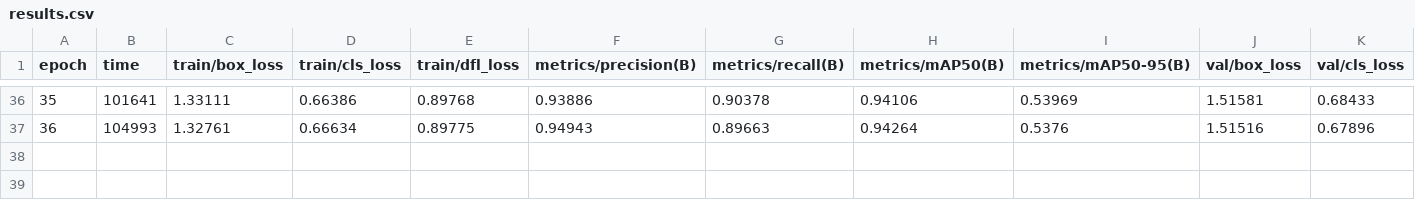
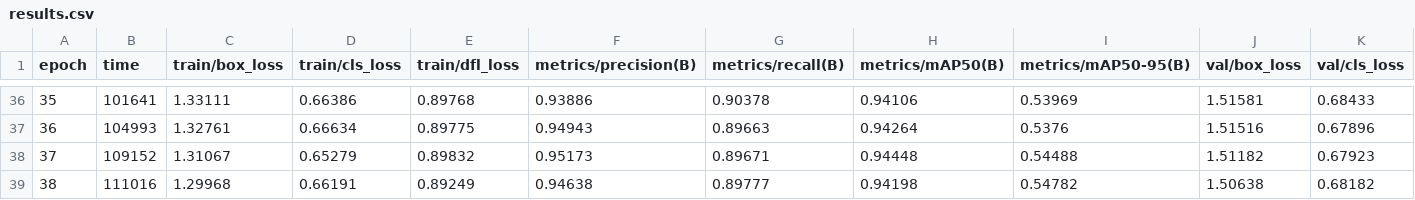
Before and after one commit to Heckus/Sunspot, a CSV file: ComputerVisionResearch/version2/modeltraining/runs/yolov8s_light_aug_e100/results.csv, drawn as a sheet; only a part is shown, gaps mark what is left out; rows hold the shown columns only; the diff names each change by its address in the sheet, - before the commit and + after, or states it on an @@ line.

```diff
--- a/ComputerVisionResearch/version2/modeltraining/runs/yolov8s_light_aug_e100/results.csv
+++ b/ComputerVisionResearch/version2/modeltraining/runs/yolov8s_light_aug_e100/results.csv
+row 38: 37 | 109152 | 1.31067 | 0.65279 | 0.89832 | 0.95173 | 0.89671 | 0.94448 | 0.54488 | 1.51182 | 0.67923
+row 39: 38 | 111016 | 1.29968 | 0.66191 | 0.89249 | 0.94638 | 0.89777 | 0.94198 | 0.54782 | 1.50638 | 0.68182
```
Also changed, not shown: 6 other files.
